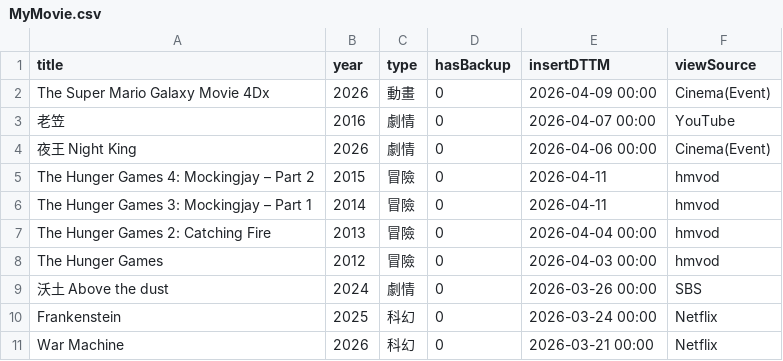
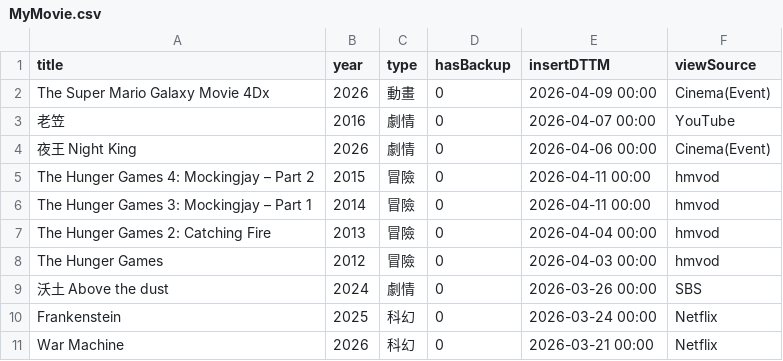
Before and after one commit to jackfclee/my-apps, a CSV file: collections/movie/MyMovie.csv, drawn as a sheet; only a part is shown.

Commit message:
Update MyMovie.csv

```diff
--- a/collections/movie/MyMovie.csv
+++ b/collections/movie/MyMovie.csv
@@ -4,4 +4,4 @@ The Super Mario Galaxy Movie 4Dx,2026,動畫,0,2026-04-09 00:00,Cinema(Event)
 夜王 Night King,2026,劇情,0,2026-04-06 00:00,Cinema(Event)
-The Hunger Games 4: Mockingjay – Part 2,2015,冒險,0,2026-04-11,hmvod
-The Hunger Games 3: Mockingjay – Part 1,2014,冒險,0,2026-04-11,hmvod
+The Hunger Games 4: Mockingjay – Part 2,2015,冒險,0,2026-04-11 00:00,hmvod
+The Hunger Games 3: Mockingjay – Part 1,2014,冒險,0,2026-04-11 00:00,hmvod
 The Hunger Games 2: Catching Fire,2013,冒險,0,2026-04-04 00:00,hmvod
```
